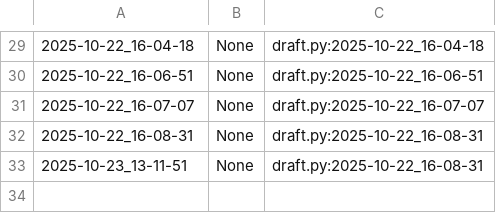
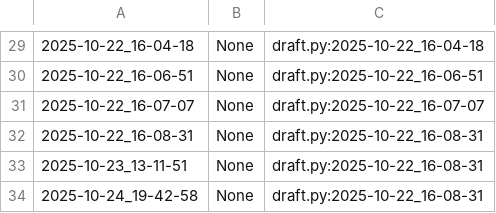
Before and after one commit to qxcode-course/poo-dd-cd-bloco-b-Maryyyy17, a CSV file: .tko/track/poo@motoca/track.csv, drawn as a sheet; only a part is shown, gaps mark what is left out.

```diff
--- a/.tko/track/poo@motoca/track.csv
+++ b/.tko/track/poo@motoca/track.csv
@@ -33 +33,2 @@
 2025-10-23_13-11-51,None,draft.py:2025-10-22_16-08-31
+2025-10-24_19-42-58,None,draft.py:2025-10-22_16-08-31
```
Also changed, not shown: 15 other files.
